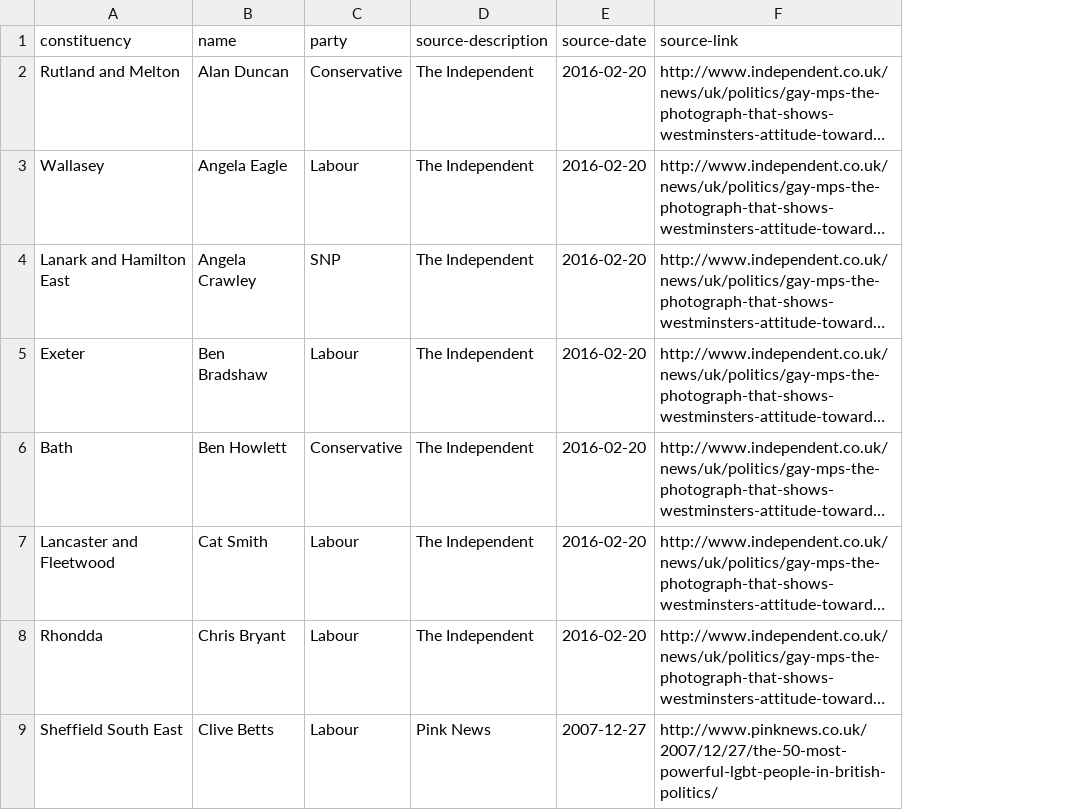
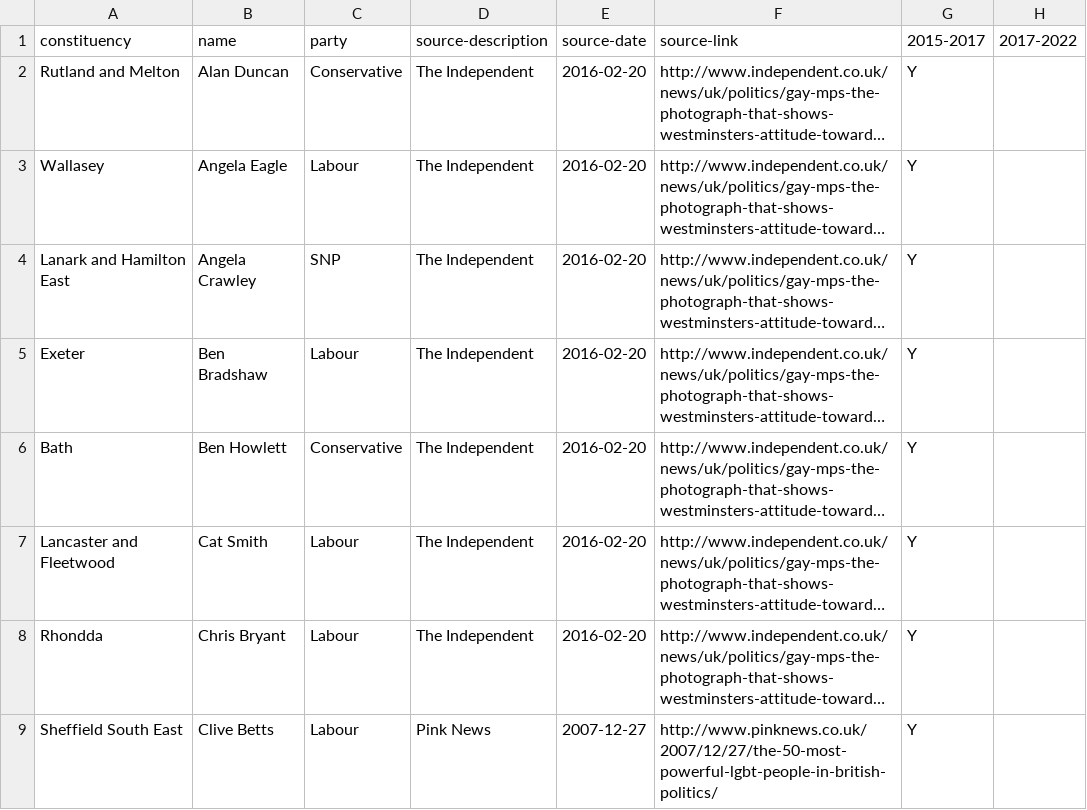
Before and after one commit to johnpeart/lgbt-mp, a CSV file: _data/members.csv, drawn as a sheet; only a part is shown; long unchanged cells end in …; the diff names each change by its address in the sheet, - before the commit and + after, or states it on an @@ line.

```diff
--- a/_data/members.csv
+++ b/_data/members.csv
+column G (2015-2017), rows 2-9: all Y
+column H (2017-2022), empty
```
Also changed, not shown: 3 other files.
